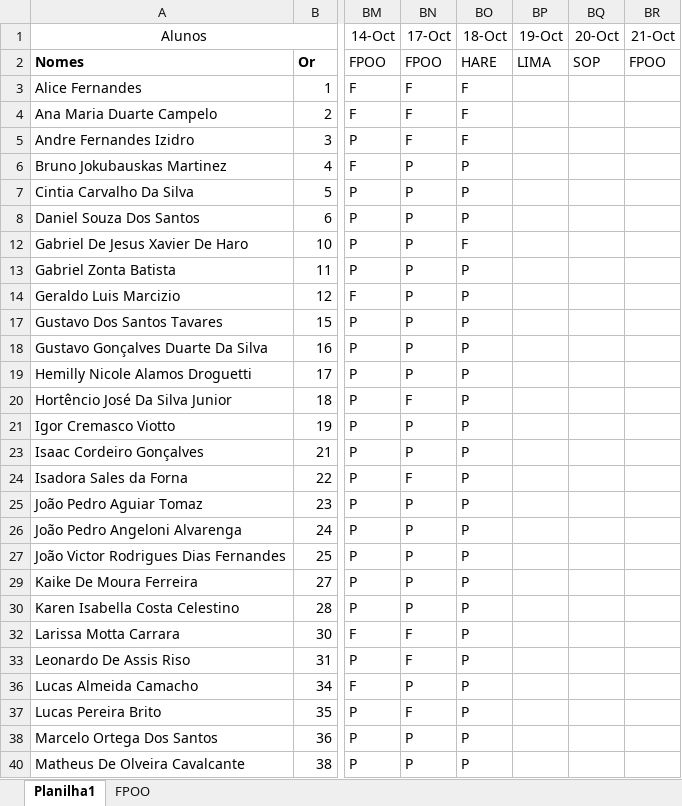
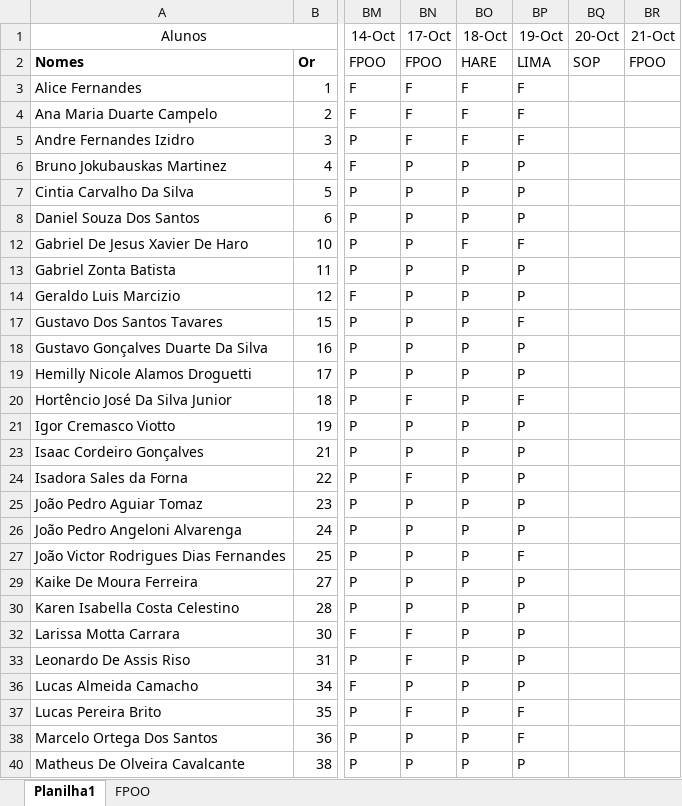
Before and after one commit to wellifabio/senai2022, an Excel workbook: 1des/chamada.xlsx, sheet Planilha1, drawn as a sheet; only a part is shown, gaps mark what is left out; values as stored, in another font and other column widths than the file's, no borders; conditional formats not drawn; the diff covers the shown part only; the diff names each change by its address in the sheet, - before the commit and + after, or states it on an @@ line.

Commit message:
1des sop aula07

```diff
--- a/1des/chamada.xlsx (sheet Planilha1)
+++ b/1des/chamada.xlsx (sheet Planilha1)
-BP3:BP5 (19-Oct): (empty)
+BP3:BP5 (19-Oct): F
-BP6:BP8 (19-Oct): (empty)
+BP6:BP8 (19-Oct): P
-BP12 (19-Oct): (empty)
+BP12 (19-Oct): F
-BP13:BP14 (19-Oct): (empty)
+BP13:BP14 (19-Oct): P
-BP17 (19-Oct): (empty)
+BP17 (19-Oct): F
-BP18:BP19 (19-Oct): (empty)
+BP18:BP19 (19-Oct): P
-BP20 (19-Oct): (empty)
+BP20 (19-Oct): F
-BP21 (19-Oct): (empty)
+BP21 (19-Oct): P
-BP23:BP26 (19-Oct): (empty)
+BP23:BP26 (19-Oct): P
-BP27 (19-Oct): (empty)
+BP27 (19-Oct): F
-BP29:BP30 (19-Oct): (empty)
+BP29:BP30 (19-Oct): P
-BP32:BP33 (19-Oct): (empty)
+BP32:BP33 (19-Oct): P
-BP36 (19-Oct): (empty)
+BP36 (19-Oct): P
-BP37:BP38 (19-Oct): (empty)
+BP37:BP38 (19-Oct): F
-BP40 (19-Oct): (empty)
+BP40 (19-Oct): P
```
Also changed, not shown: 8 edited cells elsewhere in this sheet.
